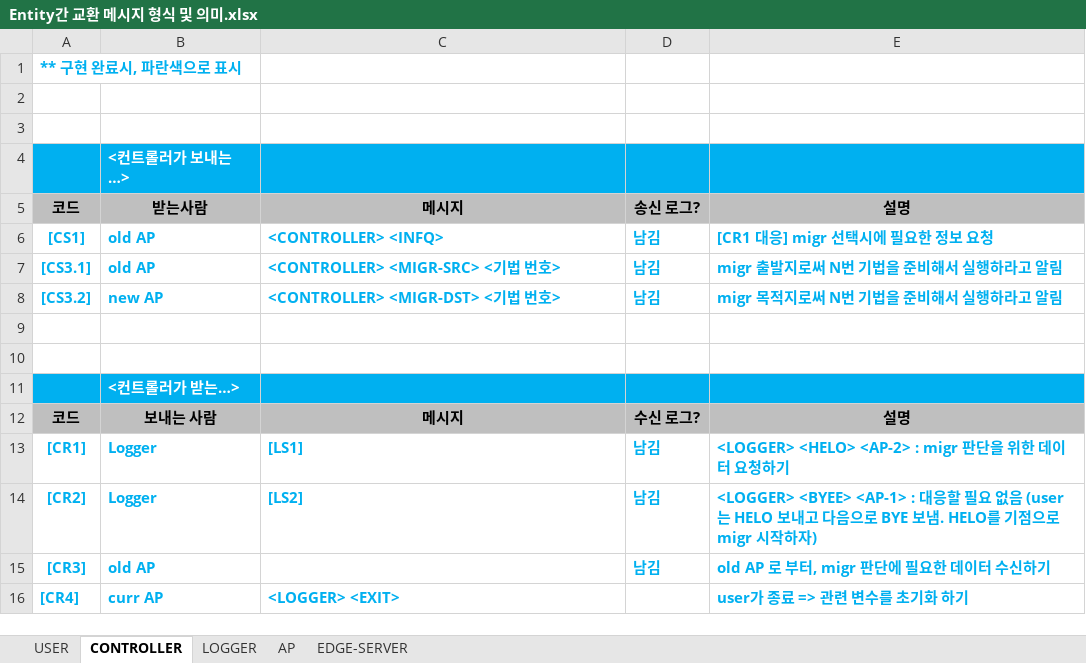
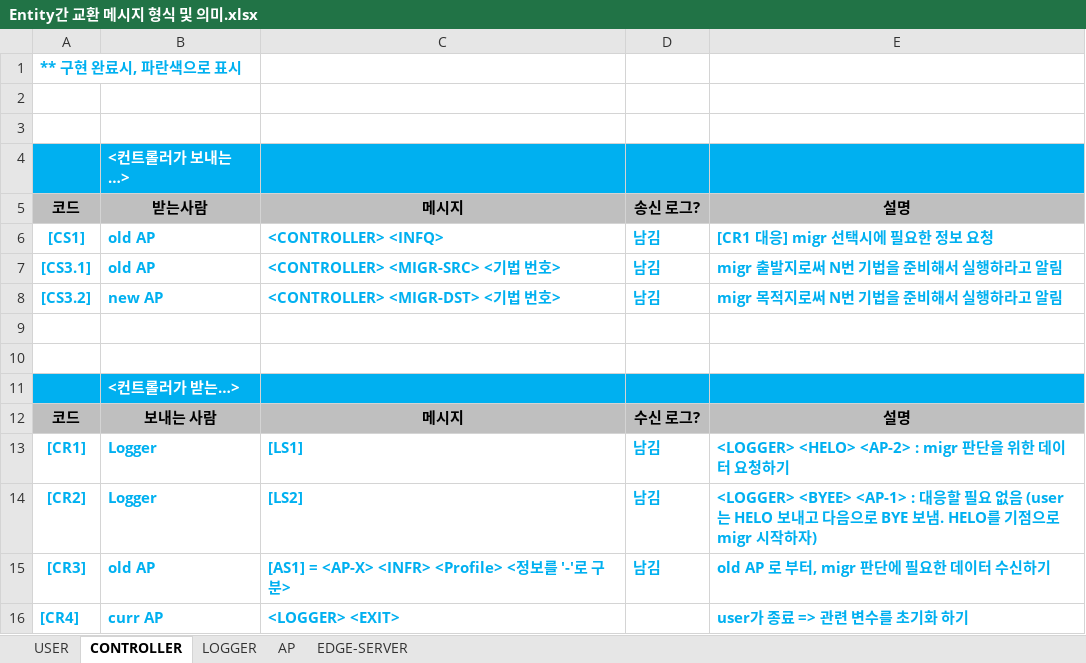
Before and after one commit to overegoz/DockerMigration, an Excel workbook: Entity간 교환 메시지 형식 및 의미.xlsx, sheet CONTROLLER, drawn as a sheet; values as stored, in another font and other column widths than the file's, no borders; the diff names each change by its address in the sheet, - before the commit and + after, or states it on an @@ line.

```diff
--- a/Entity간 교환 메시지 형식 및 의미.xlsx (sheet CONTROLLER)
+++ b/Entity간 교환 메시지 형식 및 의미.xlsx (sheet CONTROLLER)
-C15: (empty)
+C15: [AS1] = <AP-X> <INFR> <Profile> <정보를 '-'로 구분>
```
Also changed, not shown: sheet AP, 17 other files.
